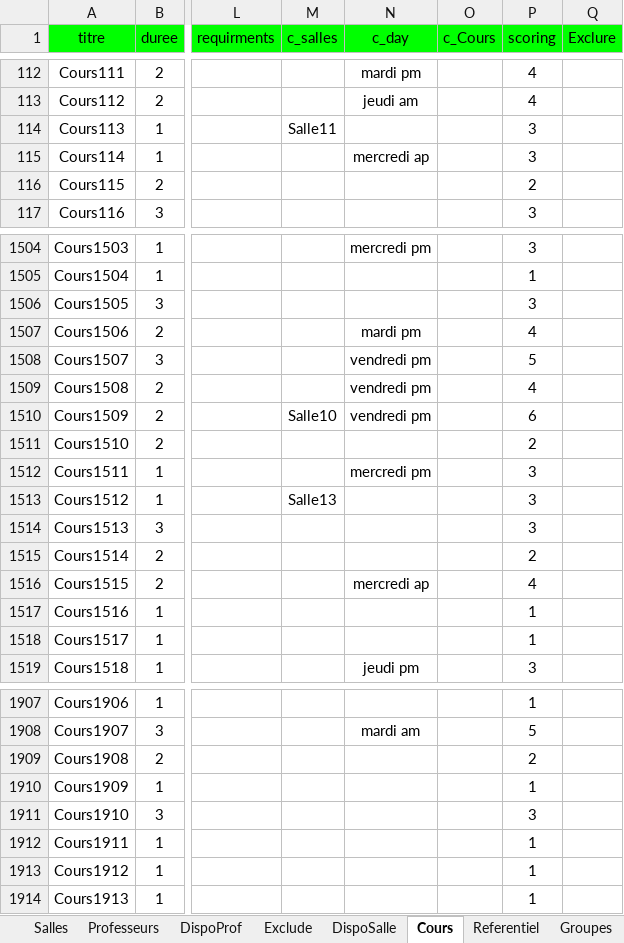
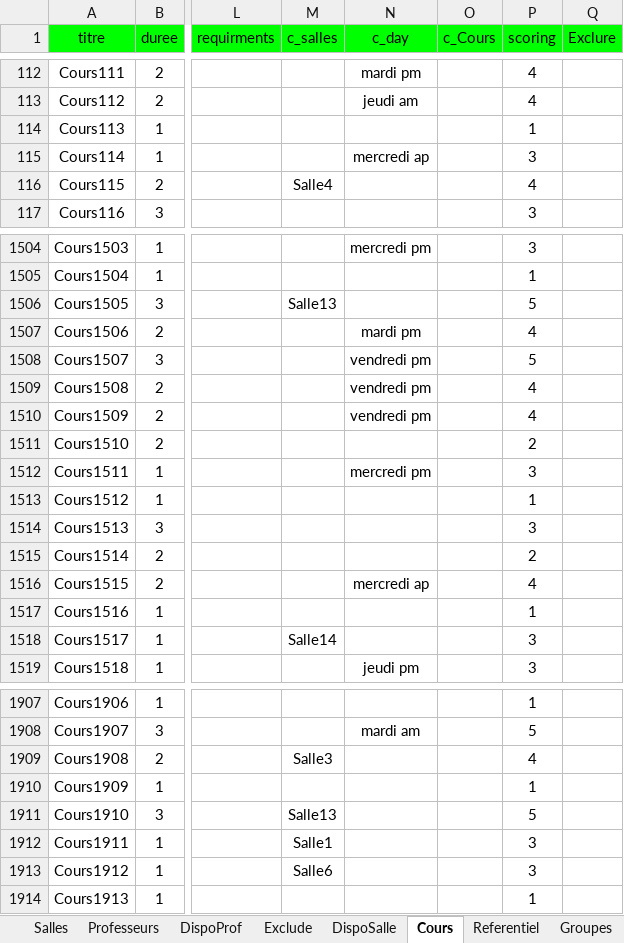
Before and after one commit to f80dev/AutoPlanning, an Excel workbook: planning.xlsm, sheet Cours, drawn as a sheet; only a part is shown, gaps mark what is left out; values as stored, in another font and other column widths than the file's, no borders; the diff covers the shown part only; the diff names each change by its address in the sheet, - before the commit and + after, or states it on an @@ line.

```diff
--- a/planning.xlsm (sheet Cours)
+++ b/planning.xlsm (sheet Cours)
-M114 (c_salles): Salle11
+M114 (c_salles): (empty)
-P114 (scoring): 3
+P114 (scoring): 1
-M116 (c_salles): (empty)
+M116 (c_salles): Salle4
-P116 (scoring): 2
+P116 (scoring): 4
-M1506 (c_salles): (empty)
+M1506 (c_salles): Salle13
-P1506 (scoring): 3
+P1506 (scoring): 5
-M1510 (c_salles): Salle10
+M1510 (c_salles): (empty)
-P1510 (scoring): 6
+P1510 (scoring): 4
-M1513 (c_salles): Salle13
+M1513 (c_salles): (empty)
-P1513 (scoring): 3
+P1513 (scoring): 1
-M1518 (c_salles): (empty)
+M1518 (c_salles): Salle14
-P1518 (scoring): 1
+P1518 (scoring): 3
-M1909 (c_salles): (empty)
+M1909 (c_salles): Salle3
-P1909 (scoring): 2
+P1909 (scoring): 4
-M1911 (c_salles): (empty)
+M1911 (c_salles): Salle13
-P1911 (scoring): 3
+P1911 (scoring): 5
-M1912 (c_salles): (empty)
+M1912 (c_salles): Salle1
-P1912:P1913 (scoring): 1
+P1912:P1913 (scoring): 3
-M1913 (c_salles): (empty)
+M1913 (c_salles): Salle6
```
Also changed, not shown: 341 edited cells elsewhere in this sheet, sheet DispoSalle, sheet Salles, sheet Groupes, formulas that keep their value, charts or pictures, 2 other files.
